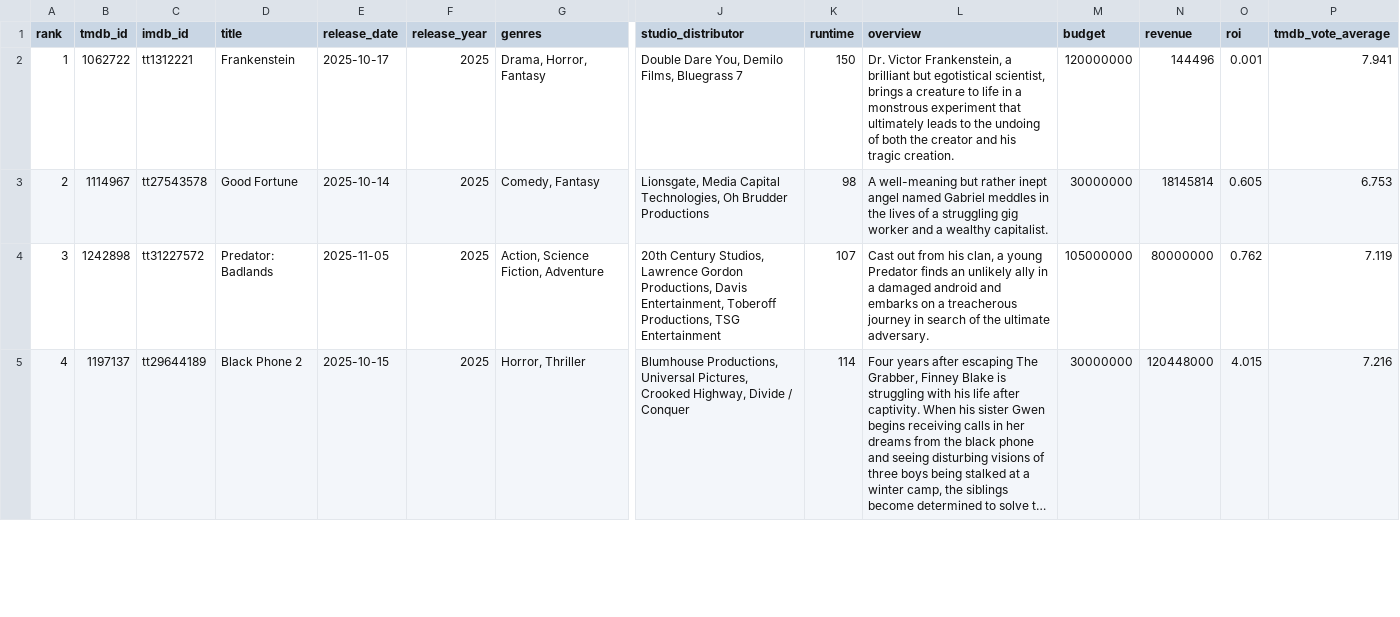
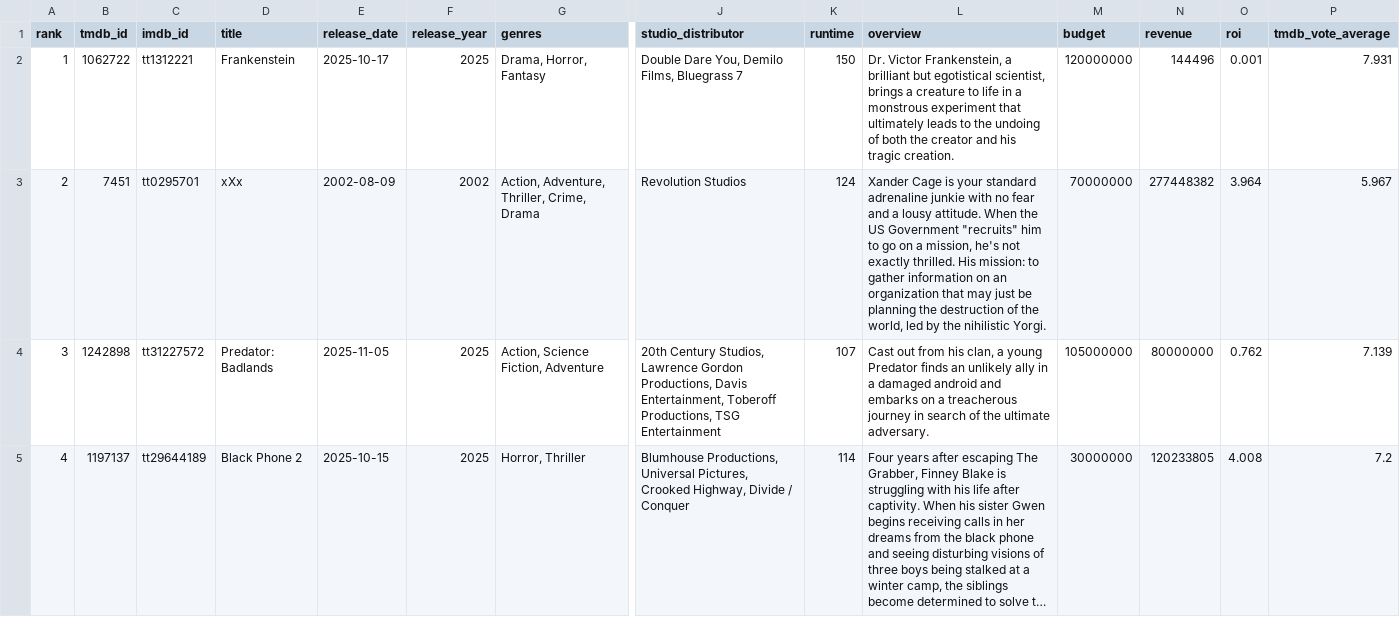
Before and after one commit to minhHuy-Truong/Movie, a CSV file: top10_trending.csv, drawn as a sheet; only a part is shown, gaps mark what is left out; long unchanged cells end in …; the diff covers the shown part only; the diff names each change by its address in the sheet, - before the commit and + after, or states it on an @@ line.

```diff
--- a/top10_trending.csv
+++ b/top10_trending.csv
-P2 (tmdb_vote_average): 7.941
+P2 (tmdb_vote_average): 7.931
-B3 (tmdb_id): 1114967
+B3 (tmdb_id): 7451
-C3 (imdb_id): tt27543578
+C3 (imdb_id): tt0295701
-D3 (title): Good Fortune
+D3 (title): xXx
-E3 (release_date): 2025-10-14
+E3 (release_date): 2002-08-09
-F3 (release_year): 2025
+F3 (release_year): 2002
-G3 (genres): Comedy, Fantasy
+G3 (genres): Action, Adventure, Thriller, Crime, Drama
-J3 (studio_distributor): Lionsgate, Media Capital Technologies, Oh Brudder Productions
+J3 (studio_distributor): Revolution Studios
-K3 (runtime): 98
+K3 (runtime): 124
-L3 (overview): A well-meaning but rather inept angel named Gabriel meddles in the lives of a struggling gig worker and a wealthy capitalist.
+L3 (overview): Xander Cage is your standard adrenaline junkie with no fear and a lousy attitude. When the US Government "recruits" him to go on a mission, he's not exactly thrilled. His mission: to gather information on an organization that may just be planning the destruction of the world, led by the nihilistic Yorgi.
-M3 (budget): 30000000
+M3 (budget): 70000000
-N3 (revenue): 18145814
+N3 (revenue): 277448382
-O3 (roi): 0.605
+O3 (roi): 3.964
-P3 (tmdb_vote_average): 6.753
+P3 (tmdb_vote_average): 5.967
-P4 (tmdb_vote_average): 7.119
+P4 (tmdb_vote_average): 7.139
-N5 (revenue): 120448000
+N5 (revenue): 120233805
-O5 (roi): 4.015
+O5 (roi): 4.008
-P5 (tmdb_vote_average): 7.216
+P5 (tmdb_vote_average): 7.2
```
Also changed, not shown: 73 edited cells elsewhere in this file, 1 other file.
